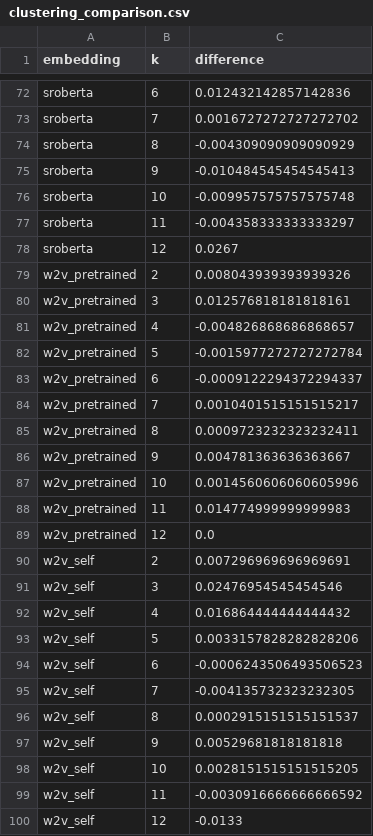
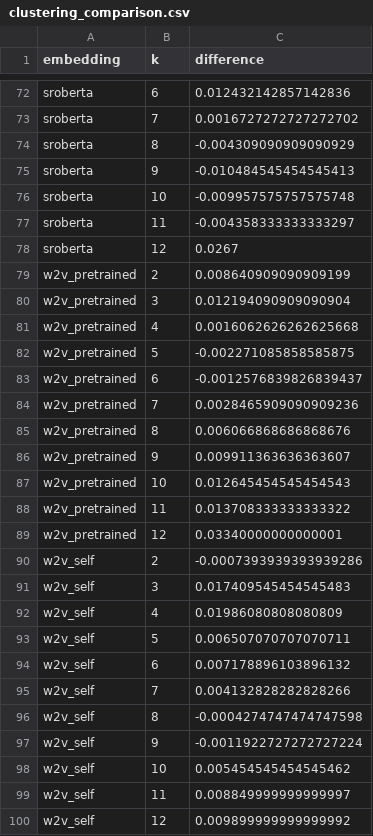
Before and after one commit to nikunj-indoriya/unsupervised-requirements-classification, a CSV file: results/analysis/promise/clustering_comparison.csv, drawn as a sheet; only a part is shown, gaps mark what is left out; the diff covers the shown part only.

```diff
--- a/results/analysis/promise/clustering_comparison.csv
+++ b/results/analysis/promise/clustering_comparison.csv
@@ -78,23 +78,23 @@ sroberta,11,-0.004358333333333297
 sroberta,12,0.0267
-w2v_pretrained,2,0.008043939393939326
-w2v_pretrained,3,0.012576818181818161
-w2v_pretrained,4,-0.004826868686868657
-w2v_pretrained,5,-0.0015977272727272784
-w2v_pretrained,6,-0.0009122294372294337
-w2v_pretrained,7,0.0010401515151515217
-w2v_pretrained,8,0.0009723232323232411
-w2v_pretrained,9,0.004781363636363667
-w2v_pretrained,10,0.0014560606060605996
-w2v_pretrained,11,0.014774999999999983
-w2v_pretrained,12,0.0
-w2v_self,2,0.007296969696969691
-w2v_self,3,0.02476954545454546
-w2v_self,4,0.016864444444444432
-w2v_self,5,0.0033157828282828206
-w2v_self,6,-0.0006243506493506523
-w2v_self,7,-0.004135732323232305
-w2v_self,8,0.0002915151515151537
-w2v_self,9,0.00529681818181818
-w2v_self,10,0.0028151515151515205
-w2v_self,11,-0.0030916666666666592
-w2v_self,12,-0.0133
+w2v_pretrained,2,0.008640909090909199
+w2v_pretrained,3,0.012194090909090904
+w2v_pretrained,4,0.0016062626262625668
+w2v_pretrained,5,-0.002271085858585875
+w2v_pretrained,6,-0.0012576839826839437
+w2v_pretrained,7,0.0028465909090909236
+w2v_pretrained,8,0.006066868686868676
+w2v_pretrained,9,0.009911363636363607
+w2v_pretrained,10,0.012645454545454543
+w2v_pretrained,11,0.013708333333333322
+w2v_pretrained,12,0.03340000000000001
+w2v_self,2,-0.0007393939393939286
+w2v_self,3,0.017409545454545483
+w2v_self,4,0.01986080808080809
+w2v_self,5,0.006507070707070711
+w2v_self,6,0.007178896103896132
+w2v_self,7,0.004132828282828266
+w2v_self,8,-0.0004274747474747598
+w2v_self,9,-0.0011922727272727224
+w2v_self,10,0.005454545454545462
+w2v_self,11,0.008849999999999997
+w2v_self,12,0.009899999999999992
```
Also changed, not shown: 45 edited cells elsewhere in this file, results/analysis/promise/binary_class_difficulty.csv, results/analysis/promise/degradation_slopes.csv, 6 other files.
